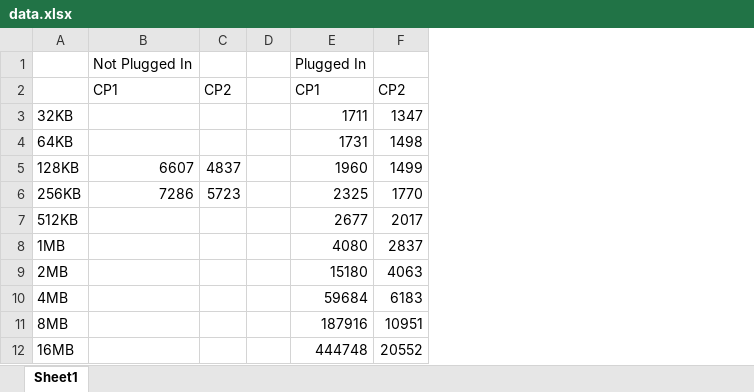
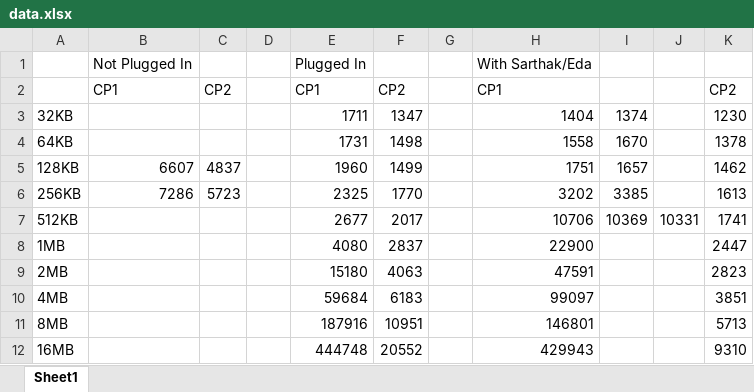
Before and after one commit to teezhiyao/ProgrammingAssignment2, an Excel workbook: data.xlsx, sheet Sheet1, drawn as a sheet; values as stored, in another font and other column widths than the file's, no borders; charts and pictures not drawn; the diff names each change by its address in the sheet, - before the commit and + after, or states it on an @@ line.

Commit message:
Update data.xlsx

```diff
--- a/data.xlsx (sheet Sheet1)
+++ b/data.xlsx (sheet Sheet1)
+column G, empty
+column H, rows 1-12: With Sarthak/Eda | CP1 | 1404 | 1558 | 1751 | 3202 | 10706 | 22900 | 47591 | 99097 | 146801 | 429943
+column I, rows 3-7: 1374 | 1670 | 1657 | 3385 | 10369
+column J, row 7: 10331
+column K, rows 2-12: CP2 | 1230 | 1378 | 1462 | 1613 | 1741 | 2447 | 2823 | 3851 | 5713 | 9310
```
Also changed, not shown: charts or pictures.
